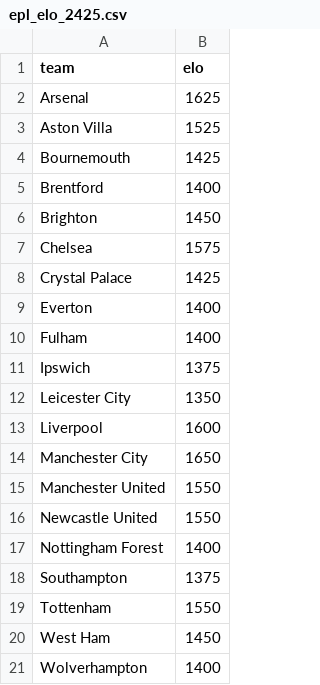
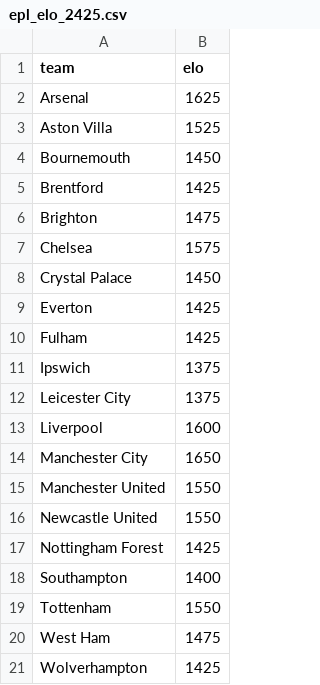
Before and after one commit to jeff-townsend/sports-analytics, a CSV file: data/EPL/epl_elo_2425.csv, drawn as a sheet.

Commit message:
Update epl_elo_2425.csv

```diff
--- a/data/EPL/epl_elo_2425.csv
+++ b/data/EPL/epl_elo_2425.csv
@@ -3,11 +3,11 @@ Arsenal,1625
 Aston Villa,1525
-Bournemouth,1425
-Brentford,1400
-Brighton,1450
+Bournemouth,1450
+Brentford,1425
+Brighton,1475
 Chelsea,1575
-Crystal Palace,1425
-Everton,1400
-Fulham,1400
+Crystal Palace,1450
+Everton,1425
+Fulham,1425
 Ipswich,1375
-Leicester City,1350
+Leicester City,1375
 Liverpool,1600
@@ -16,6 +16,6 @@ Manchester United,1550
 Newcastle United,1550
-Nottingham Forest,1400
-Southampton,1375
+Nottingham Forest,1425
+Southampton,1400
 Tottenham,1550
-West Ham,1450
-Wolverhampton,1400
+West Ham,1475
+Wolverhampton,1425
```
